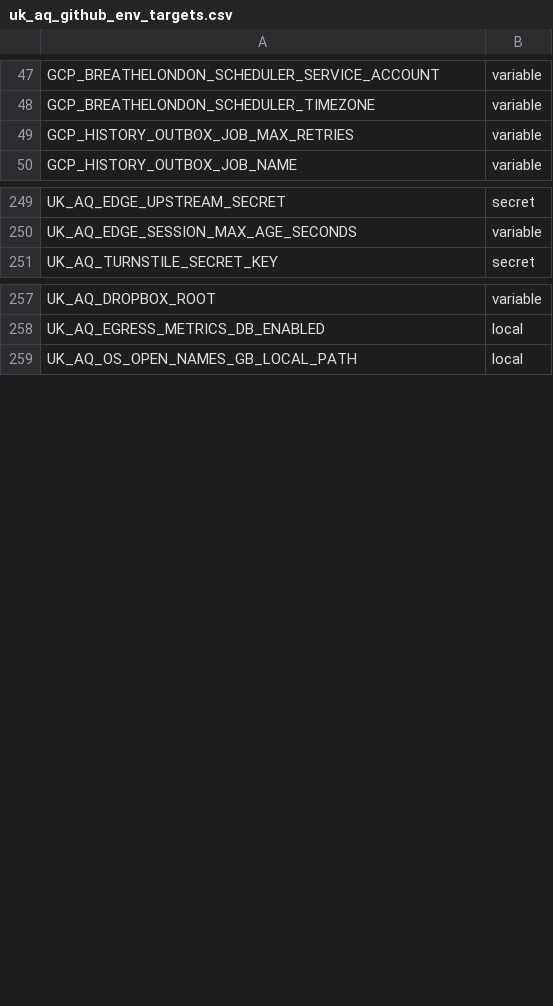
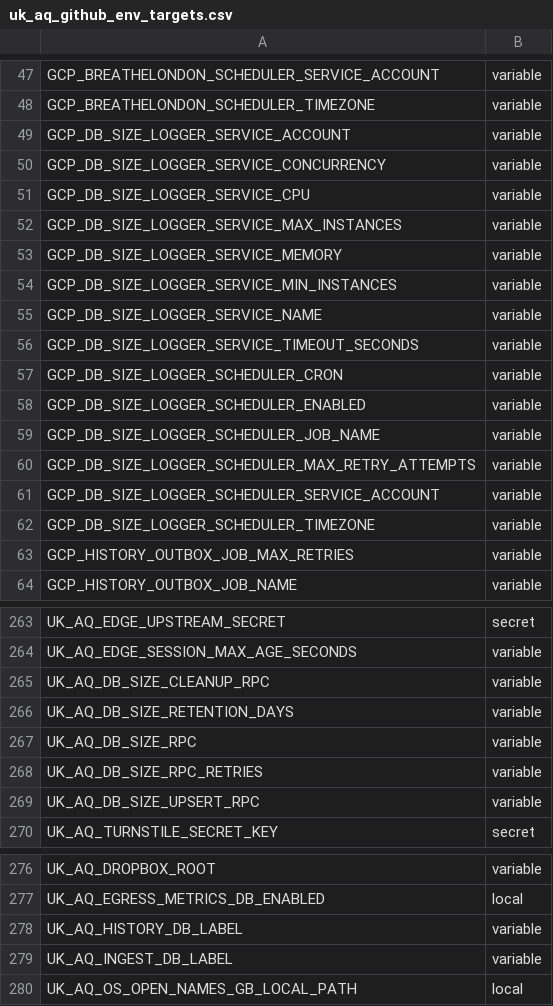
Before and after one commit to ChronicChannel-test/uk-aq-ingest, a CSV file: config/uk_aq_github_env_targets.csv, drawn as a sheet; only a part is shown, gaps mark what is left out.

Commit message:
Add DB size logger Cloud Run worker and deploy
Introduce a new Cloud Run worker to sample ingest/history Postgres DB sizes and persist hourly points into uk_aq_raw.db_size_metrics_hourly. Adds Deno-based service (run_service.ts) and job (run_job.ts), Dockerfile, README and table docs, plus a GitHub Actions workflow to build, push and deploy the service (with Cloud Scheduler support). Also updates scripts/config: sync script gh auth handling and new GCP/UK_AQ env variable entries in config/uk_aq_github_env_targets.csv and system docs describing the worker and config options.

```diff
--- a/config/uk_aq_github_env_targets.csv
+++ b/config/uk_aq_github_env_targets.csv
@@ -48,2 +48,16 @@ GCP_BREATHELONDON_SCHEDULER_SERVICE_ACCOUNT,variable
 GCP_BREATHELONDON_SCHEDULER_TIMEZONE,variable
+GCP_DB_SIZE_LOGGER_SERVICE_ACCOUNT,variable
+GCP_DB_SIZE_LOGGER_SERVICE_CONCURRENCY,variable
+GCP_DB_SIZE_LOGGER_SERVICE_CPU,variable
+GCP_DB_SIZE_LOGGER_SERVICE_MAX_INSTANCES,variable
+GCP_DB_SIZE_LOGGER_SERVICE_MEMORY,variable
+GCP_DB_SIZE_LOGGER_SERVICE_MIN_INSTANCES,variable
+GCP_DB_SIZE_LOGGER_SERVICE_NAME,variable
+GCP_DB_SIZE_LOGGER_SERVICE_TIMEOUT_SECONDS,variable
+GCP_DB_SIZE_LOGGER_SCHEDULER_CRON,variable
+GCP_DB_SIZE_LOGGER_SCHEDULER_ENABLED,variable
+GCP_DB_SIZE_LOGGER_SCHEDULER_JOB_NAME,variable
+GCP_DB_SIZE_LOGGER_SCHEDULER_MAX_RETRY_ATTEMPTS,variable
+GCP_DB_SIZE_LOGGER_SCHEDULER_SERVICE_ACCOUNT,variable
+GCP_DB_SIZE_LOGGER_SCHEDULER_TIMEZONE,variable
 GCP_HISTORY_OUTBOX_JOB_MAX_RETRIES,variable
@@ -250,2 +264,7 @@ UK_AQ_EDGE_UPSTREAM_SECRET,secret
 UK_AQ_EDGE_SESSION_MAX_AGE_SECONDS,variable
+UK_AQ_DB_SIZE_CLEANUP_RPC,variable
+UK_AQ_DB_SIZE_RETENTION_DAYS,variable
+UK_AQ_DB_SIZE_RPC,variable
+UK_AQ_DB_SIZE_RPC_RETRIES,variable
+UK_AQ_DB_SIZE_UPSERT_RPC,variable
 UK_AQ_TURNSTILE_SECRET_KEY,secret
@@ -258,2 +277,4 @@ UK_AQ_DROPBOX_ROOT,variable
 UK_AQ_EGRESS_METRICS_DB_ENABLED,local
+UK_AQ_HISTORY_DB_LABEL,variable
+UK_AQ_INGEST_DB_LABEL,variable
 UK_AQ_OS_OPEN_NAMES_GB_LOCAL_PATH,local
```
Also changed, not shown: 9 other files.
